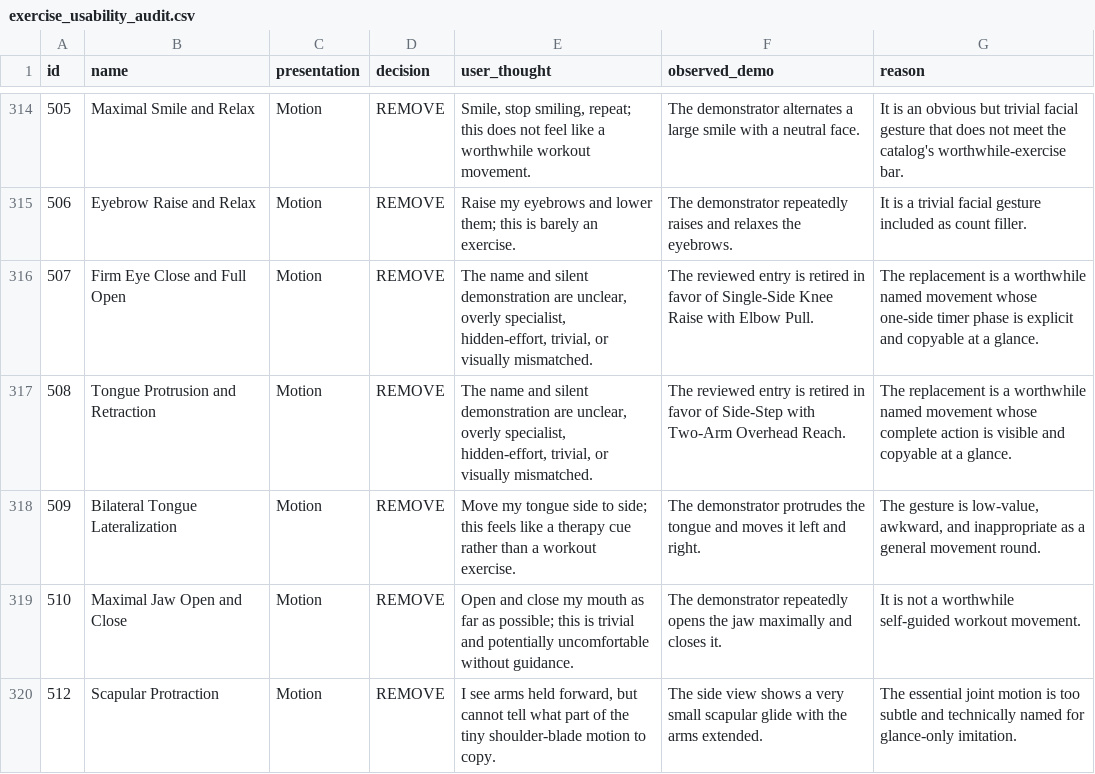
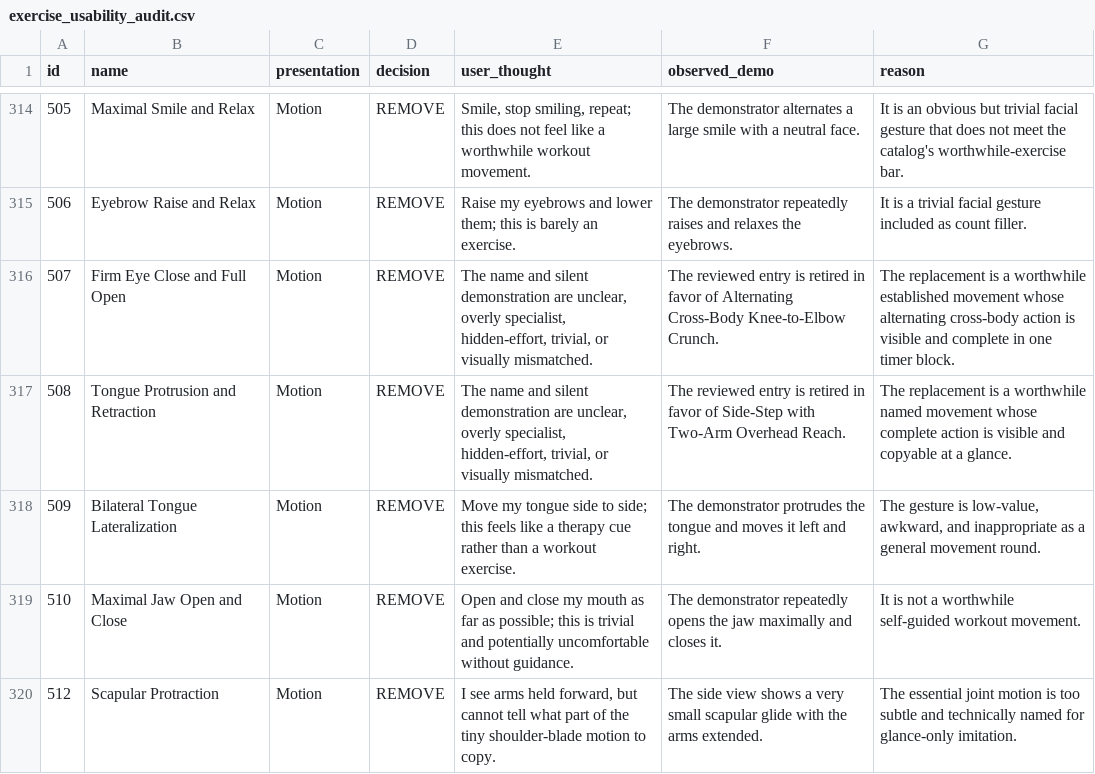
Before and after one commit to nopara73/Flux, a CSV file: docs/catalog-audit/exercise_usability_audit.csv, drawn as a sheet; only a part is shown, gaps mark what is left out.

```diff
--- a/docs/catalog-audit/exercise_usability_audit.csv
+++ b/docs/catalog-audit/exercise_usability_audit.csv
@@ -315,3 +315,3 @@
 "506","Eyebrow Raise and Relax","Motion","REMOVE","Raise my eyebrows and lower them; this is barely an exercise.","The demonstrator repeatedly raises and relaxes the eyebrows.","It is a trivial facial gesture included as count filler."
-"507","Firm Eye Close and Full Open","Motion","REMOVE","The name and silent demonstration are unclear, overly specialist, hidden-effort, trivial, or visually mismatched.","The reviewed entry is retired in favor of Single-Side Knee Raise with Elbow Pull.","The replacement is a worthwhile named movement whose one-side timer phase is explicit and copyable at a glance."
+"507","Firm Eye Close and Full Open","Motion","REMOVE","The name and silent demonstration are unclear, overly specialist, hidden-effort, trivial, or visually mismatched.","The reviewed entry is retired in favor of Alternating Cross-Body Knee-to-Elbow Crunch.","The replacement is a worthwhile established movement whose alternating cross-body action is visible and complete in one timer block."
 "508","Tongue Protrusion and Retraction","Motion","REMOVE","The name and silent demonstration are unclear, overly specialist, hidden-effort, trivial, or visually mismatched.","The reviewed entry is retired in favor of Side-Step with Two-Arm Overhead Reach.","The replacement is a worthwhile named movement whose complete action is visible and copyable at a glance."
```
Also changed, not shown: docs/catalog-audit/catalog_replacements.csv, docs/catalog-audit/demonstration_metadata_integrity_2026-08-29.csv, 15 other files.
